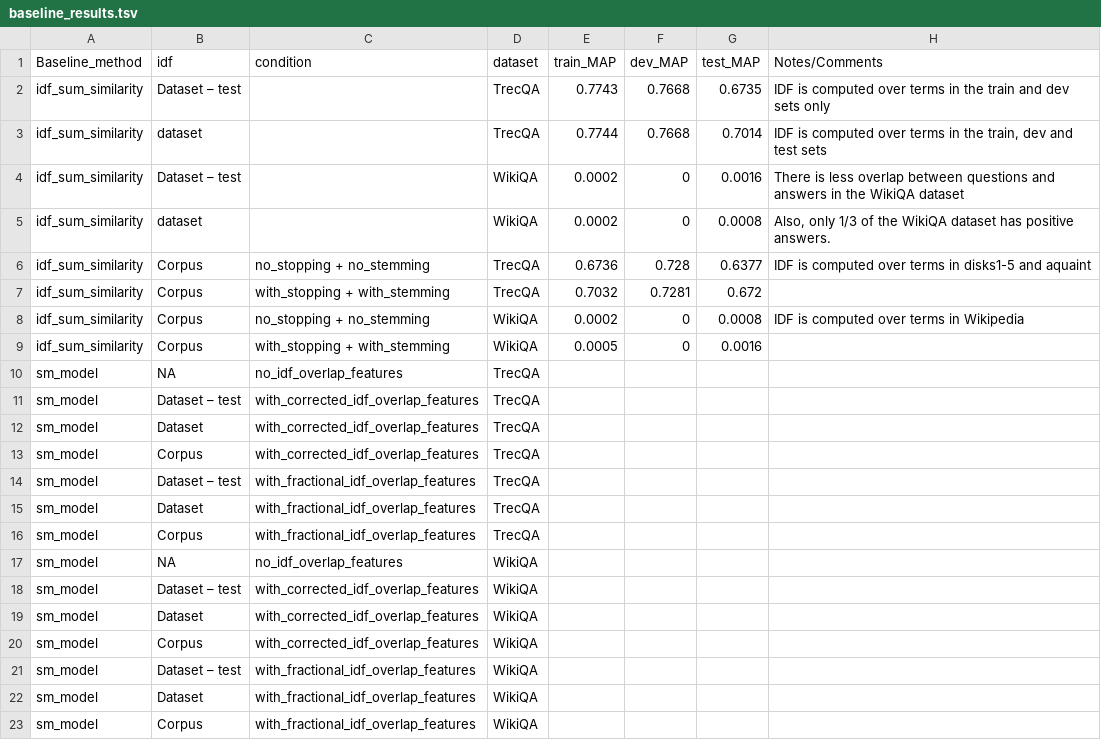
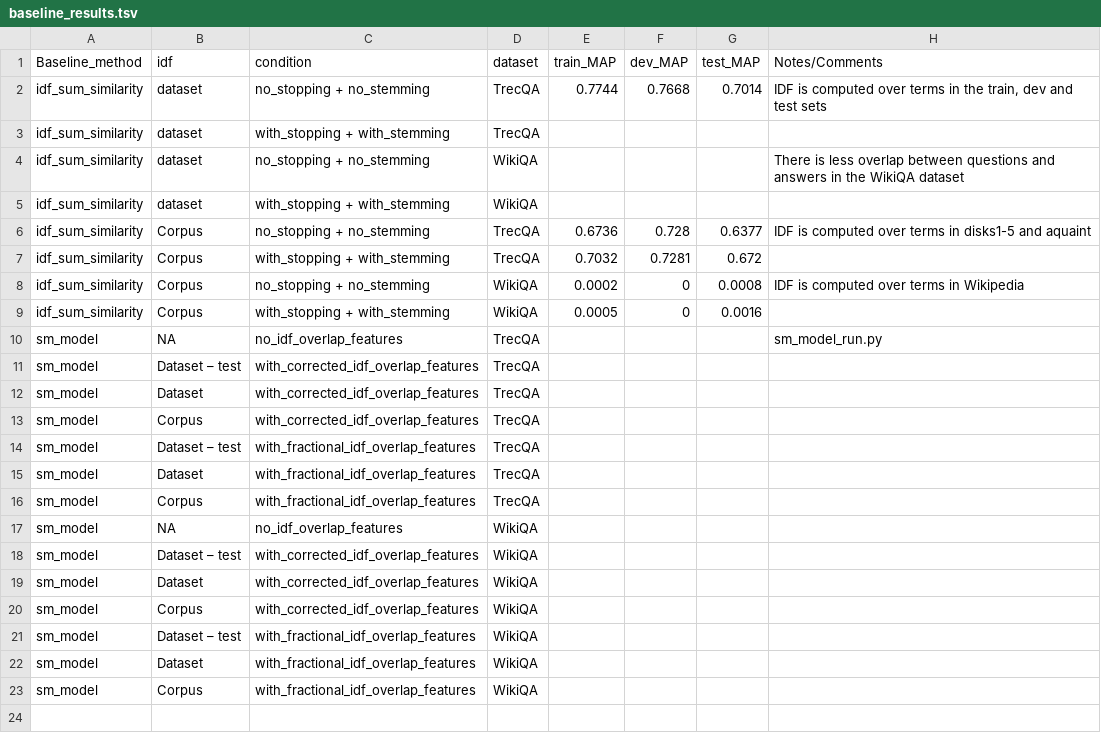
Before and after one commit to castorini/castor, a TSV file: baseline_results.tsv, drawn as a sheet.

```diff
--- a/baseline_results.tsv
+++ b/baseline_results.tsv
@@ -1,6 +1,6 @@
 Baseline_method	idf	condition	dataset	train_MAP	dev_MAP	test_MAP	Notes/Comments
-idf_sum_similarity	Dataset – test		TrecQA	0.7743	0.7668	0.6735	IDF is computed over terms in the train and dev sets only
-idf_sum_similarity	dataset		TrecQA	0.7744	0.7668	0.7014	IDF is computed over terms in the train, dev and test sets
-idf_sum_similarity	Dataset – test		WikiQA	0.0002	0	0.0016	There is less overlap between questions and answers in the WikiQA dataset
-idf_sum_similarity	dataset		WikiQA	0.0002	0	0.0008	Also, only 1/3 of the WikiQA dataset has positive answers.
+idf_sum_similarity	dataset	no_stopping + no_stemming	TrecQA	0.7744	0.7668	0.7014	IDF is computed over terms in the train, dev and test sets
+idf_sum_similarity	dataset	with_stopping + with_stemming	TrecQA				
+idf_sum_similarity	dataset	no_stopping + no_stemming	WikiQA				There is less overlap between questions and answers in the WikiQA dataset
+idf_sum_similarity	dataset	with_stopping + with_stemming	WikiQA				
 idf_sum_similarity	Corpus	no_stopping + no_stemming	TrecQA	0.6736	0.728	0.6377	IDF is computed over terms in disks1-5 and aquaint
@@ -9,3 +9,3 @@ idf_sum_similarity	Corpus	no_stopping + no_stemming	WikiQA	0.0002	0	0.0008	IDF i
 idf_sum_similarity	Corpus	with_stopping + with_stemming	WikiQA	0.0005	0	0.0016	
-sm_model	NA	no_idf_overlap_features	TrecQA				
+sm_model	NA	no_idf_overlap_features	TrecQA				sm_model_run.py
 sm_model	Dataset – test	with_corrected_idf_overlap_features	TrecQA				
```
Also changed, not shown: 1 other file.
